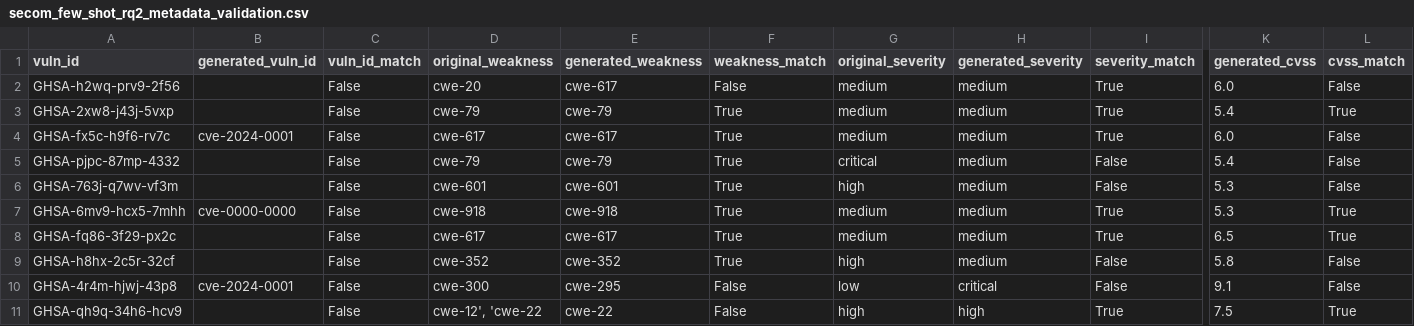
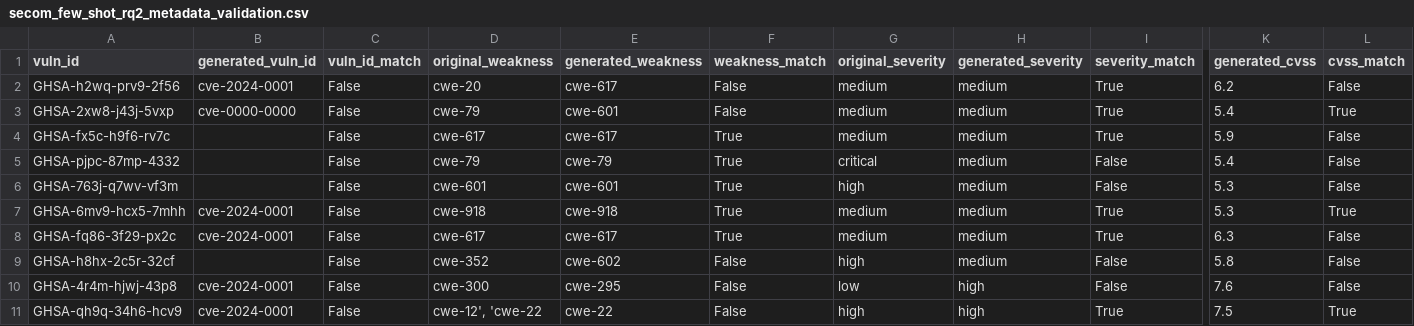
Before and after one commit to planetMixi/code, a CSV file: secom_few_shot_rq2_metadata_validation.csv, drawn as a sheet; only a part is shown, gaps mark what is left out; the diff names each change by its address in the sheet, - before the commit and + after, or states it on an @@ line.

Commit message:
updated prompts for few shot

```diff
--- a/secom_few_shot_rq2_metadata_validation.csv
+++ b/secom_few_shot_rq2_metadata_validation.csv
-B2 (generated_vuln_id): (empty)
+B2 (generated_vuln_id): cve-2024-0001
-K2 (generated_cvss): 6.0
+K2 (generated_cvss): 6.2
-B3 (generated_vuln_id): (empty)
+B3 (generated_vuln_id): cve-0000-0000
-E3 (generated_weakness): cwe-79
+E3 (generated_weakness): cwe-601
-F3 (weakness_match): True
+F3 (weakness_match): False
-B4 (generated_vuln_id): cve-2024-0001
+B4 (generated_vuln_id): (empty)
-K4 (generated_cvss): 6.0
+K4 (generated_cvss): 5.9
-B7 (generated_vuln_id): cve-0000-0000
+B7 (generated_vuln_id): cve-2024-0001
-B8 (generated_vuln_id): (empty)
+B8 (generated_vuln_id): cve-2024-0001
-K8 (generated_cvss): 6.5
+K8 (generated_cvss): 6.3
-L8 (cvss_match): True
+L8 (cvss_match): False
-E9 (generated_weakness): cwe-352
+E9 (generated_weakness): cwe-602
-F9 (weakness_match): True
+F9 (weakness_match): False
-H10 (generated_severity): critical
+H10 (generated_severity): high
-K10 (generated_cvss): 9.1
+K10 (generated_cvss): 7.6
-B11 (generated_vuln_id): (empty)
+B11 (generated_vuln_id): cve-2024-0001
```
Also changed, not shown: 15 other files.
